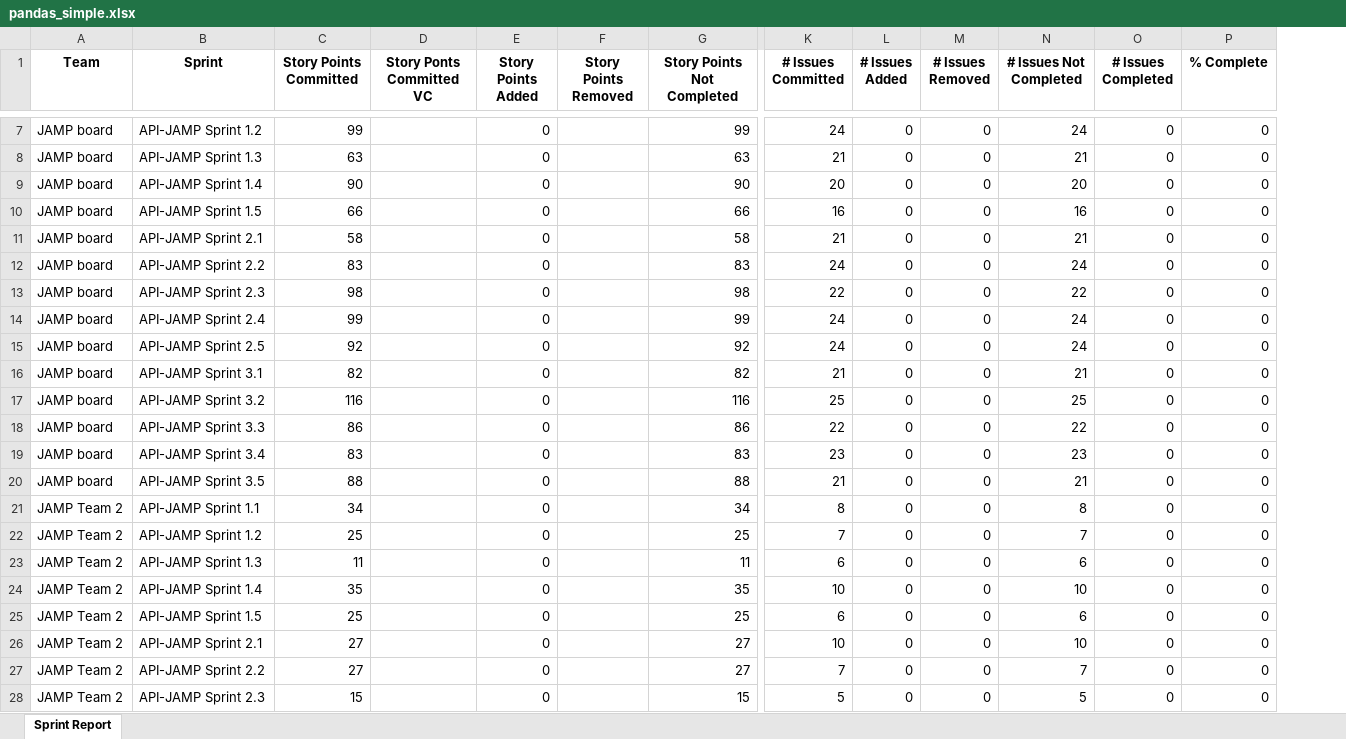
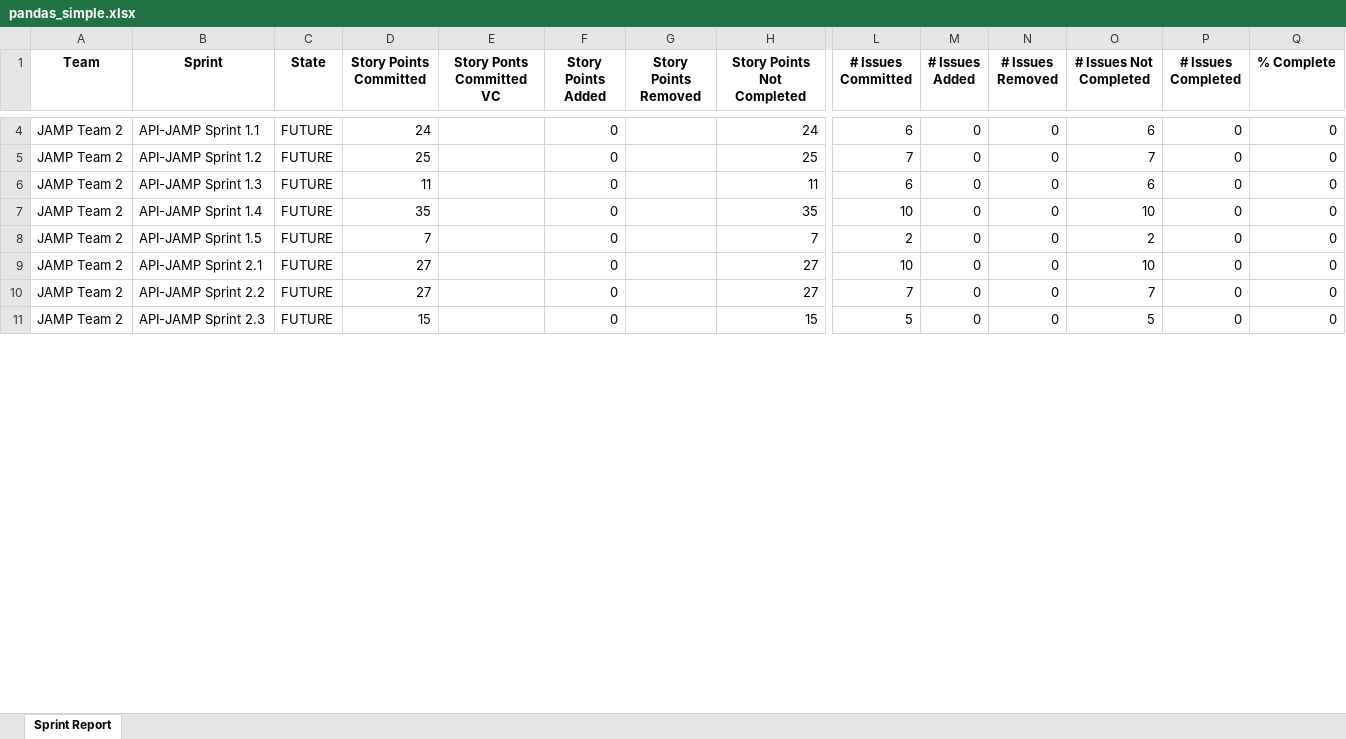
Before and after one commit to steveteske/jamp, an Excel workbook: pandas_simple.xlsx, sheet Sprint Report, drawn as a sheet; only a part is shown, gaps mark what is left out; values as stored, in another font and other column widths than the file's, no borders; removed rows and columns are numbered as before the commit, all else as after; rows hold the shown columns only; the diff covers the shown part only; the diff names each change by its address in the sheet, - before the commit and + after, or states it on an @@ line.

Commit message:
JAMP - Small update to add sprint state and also a couple log files from previous runs in IDAP.

```diff
--- a/pandas_simple.xlsx (sheet Sprint Report)
+++ b/pandas_simple.xlsx (sheet Sprint Report)
+column C (State), rows 4-11: all FUTURE
-row 7: JAMP board | API-JAMP Sprint 1.2 | 99 |  | 0 |  | 99 | 24 | 0 | 0 | 24 | 0 | 0
-row 8: JAMP board | API-JAMP Sprint 1.3 | 63 |  | 0 |  | 63 | 21 | 0 | 0 | 21 | 0 | 0
-row 9: JAMP board | API-JAMP Sprint 1.4 | 90 |  | 0 |  | 90 | 20 | 0 | 0 | 20 | 0 | 0
-row 10: JAMP board | API-JAMP Sprint 1.5 | 66 |  | 0 |  | 66 | 16 | 0 | 0 | 16 | 0 | 0
-row 11: JAMP board | API-JAMP Sprint 2.1 | 58 |  | 0 |  | 58 | 21 | 0 | 0 | 21 | 0 | 0
-row 12: JAMP board | API-JAMP Sprint 2.2 | 83 |  | 0 |  | 83 | 24 | 0 | 0 | 24 | 0 | 0
-row 13: JAMP board | API-JAMP Sprint 2.3 | 98 |  | 0 |  | 98 | 22 | 0 | 0 | 22 | 0 | 0
-row 14: JAMP board | API-JAMP Sprint 2.4 | 99 |  | 0 |  | 99 | 24 | 0 | 0 | 24 | 0 | 0
-row 15: JAMP board | API-JAMP Sprint 2.5 | 92 |  | 0 |  | 92 | 24 | 0 | 0 | 24 | 0 | 0
-row 16: JAMP board | API-JAMP Sprint 3.1 | 82 |  | 0 |  | 82 | 21 | 0 | 0 | 21 | 0 | 0
-row 17: JAMP board | API-JAMP Sprint 3.2 | 116 |  | 0 |  | 116 | 25 | 0 | 0 | 25 | 0 | 0
-row 18: JAMP board | API-JAMP Sprint 3.3 | 86 |  | 0 |  | 86 | 22 | 0 | 0 | 22 | 0 | 0
-row 19: JAMP board | API-JAMP Sprint 3.4 | 83 |  | 0 |  | 83 | 23 | 0 | 0 | 23 | 0 | 0
-row 20: JAMP board | API-JAMP Sprint 3.5 | 88 |  | 0 |  | 88 | 21 | 0 | 0 | 21 | 0 | 0
-D4 (Story Points Committed): 34
+D4 (Story Points Committed): 24
-H4 (Story Points Not Completed): 34
+H4 (Story Points Not Completed): 24
-L4 (# Issues Committed): 8
+L4 (# Issues Committed): 6
-O4 (# Issues Not Completed): 8
+O4 (# Issues Not Completed): 6
-D8 (Story Points Committed): 25
+D8 (Story Points Committed): 7
-H8 (Story Points Not Completed): 25
+H8 (Story Points Not Completed): 7
-L8 (# Issues Committed): 6
+L8 (# Issues Committed): 2
-O8 (# Issues Not Completed): 6
+O8 (# Issues Not Completed): 2
```
Also changed, not shown: 21 added rows, 4 removed rows and 6 edited cells elsewhere in this sheet, 8 other files.
